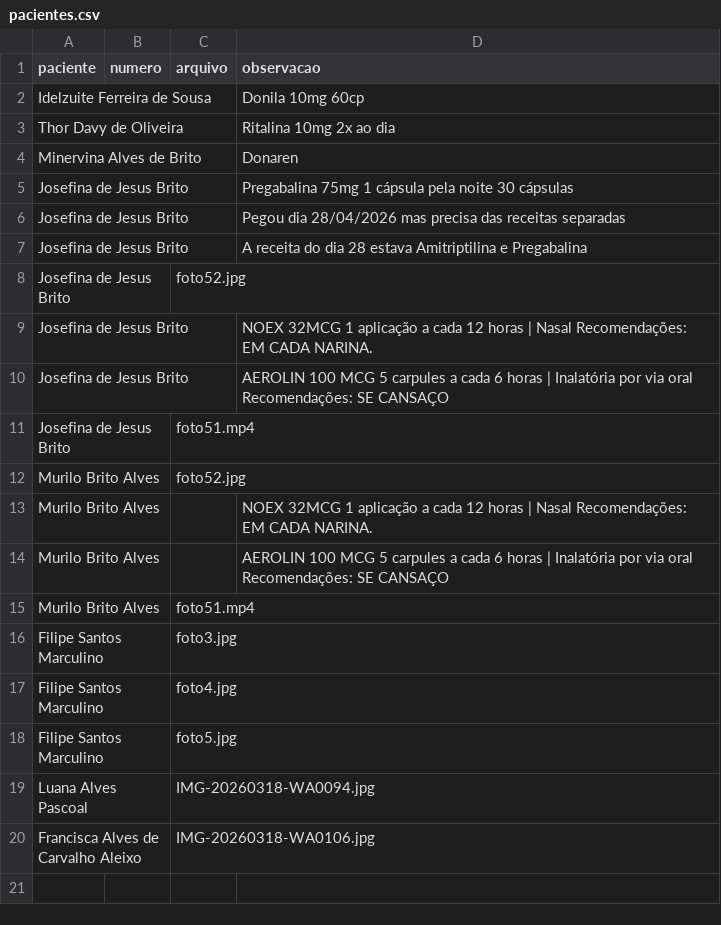
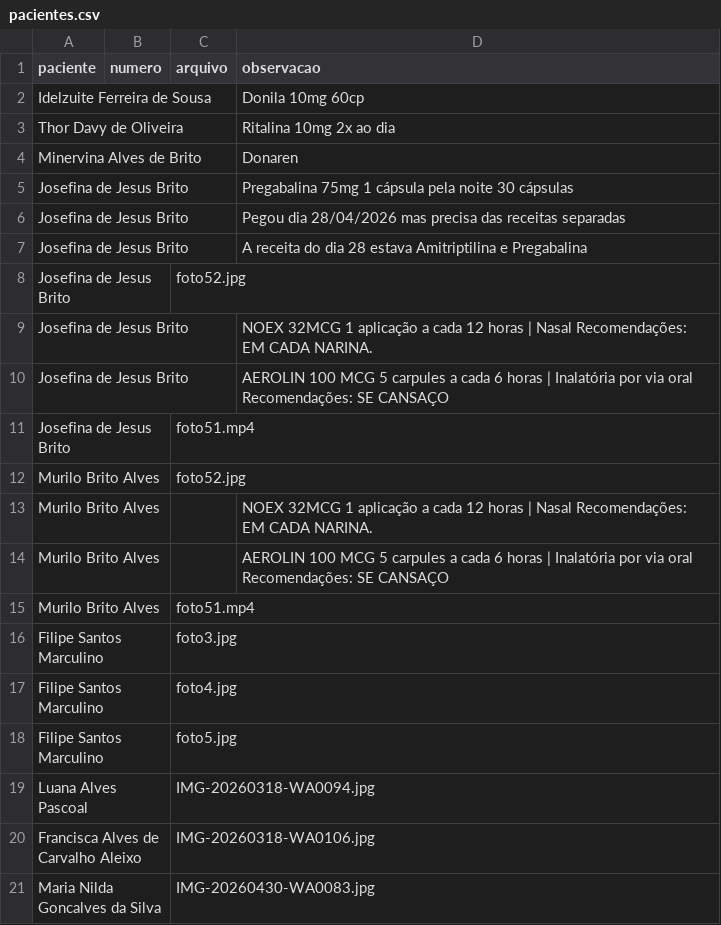
Before and after one commit to psfaltiplano/psfaltiplano, a CSV file: images/pacientes.csv, drawn as a sheet; the diff names each change by its address in the sheet, - before the commit and + after, or states it on an @@ line.

Commit message:
Update pacientes.csv

```diff
--- a/images/pacientes.csv
+++ b/images/pacientes.csv
+row 21: Maria Nilda Goncalves da Silva |  | IMG-20260430-WA0083.jpg
```
